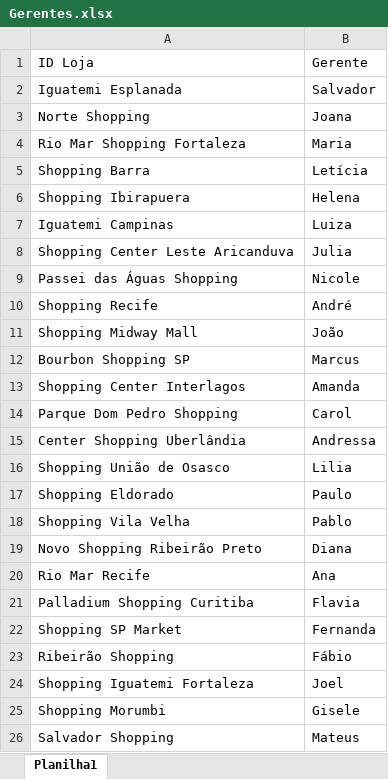
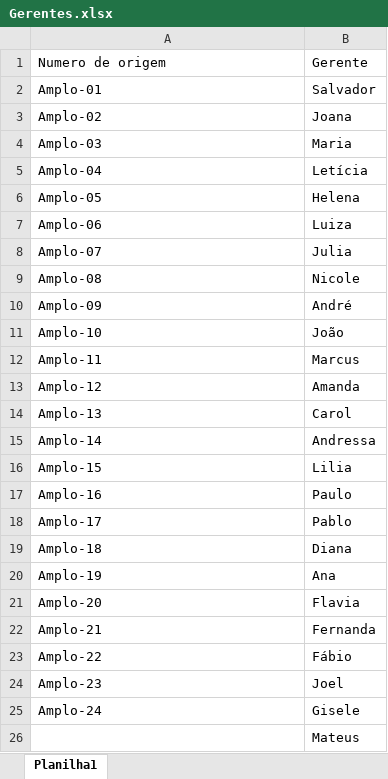
Before and after one commit to datocarneiro/FACULDADE, an Excel workbook: 2 Semestre/22 - Linguagem de Programacao/# Praticando/Ta4/Gerentes.xlsx, sheet Planilha1, drawn as a sheet; values as stored, in another font and other column widths than the file's, no borders; the diff names each change by its address in the sheet, - before the commit and + after, or states it on an @@ line.

```diff
--- a/2 Semestre/22 - Linguagem de Programacao/# Praticando/Ta4/Gerentes.xlsx (sheet Planilha1)
+++ b/2 Semestre/22 - Linguagem de Programacao/# Praticando/Ta4/Gerentes.xlsx (sheet Planilha1)
-A1: ID Loja
+A1: Numero de origem
-A2: Iguatemi Esplanada
+A2: Amplo-01
-A3: Norte Shopping
+A3: Amplo-02
-A4: Rio Mar Shopping Fortaleza
+A4: Amplo-03
-A5: Shopping Barra
+A5: Amplo-04
-A6: Shopping Ibirapuera
+A6: Amplo-05
-A7: Iguatemi Campinas
+A7: Amplo-06
-A8: Shopping Center Leste Aricanduva
+A8: Amplo-07
-A9: Passei das Águas Shopping
+A9: Amplo-08
-A10: Shopping Recife
+A10: Amplo-09
-A11: Shopping Midway Mall
+A11: Amplo-10
-A12: Bourbon Shopping SP
+A12: Amplo-11
-A13: Shopping Center Interlagos
+A13: Amplo-12
-A14: Parque Dom Pedro Shopping
+A14: Amplo-13
-A15: Center Shopping Uberlândia
+A15: Amplo-14
-A16: Shopping União de Osasco
+A16: Amplo-15
-A17: Shopping Eldorado
+A17: Amplo-16
-A18: Shopping Vila Velha
+A18: Amplo-17
-A19: Novo Shopping Ribeirão Preto
+A19: Amplo-18
-A20: Rio Mar Recife
+A20: Amplo-19
-A21: Palladium Shopping Curitiba
+A21: Amplo-20
-A22: Shopping SP Market
+A22: Amplo-21
-A23: Ribeirão Shopping
+A23: Amplo-22
-A24: Shopping Iguatemi Fortaleza
+A24: Amplo-23
-A25: Shopping Morumbi
+A25: Amplo-24
-A26: Salvador Shopping
+A26: (empty)
```
Also changed, not shown: 1 other file.
